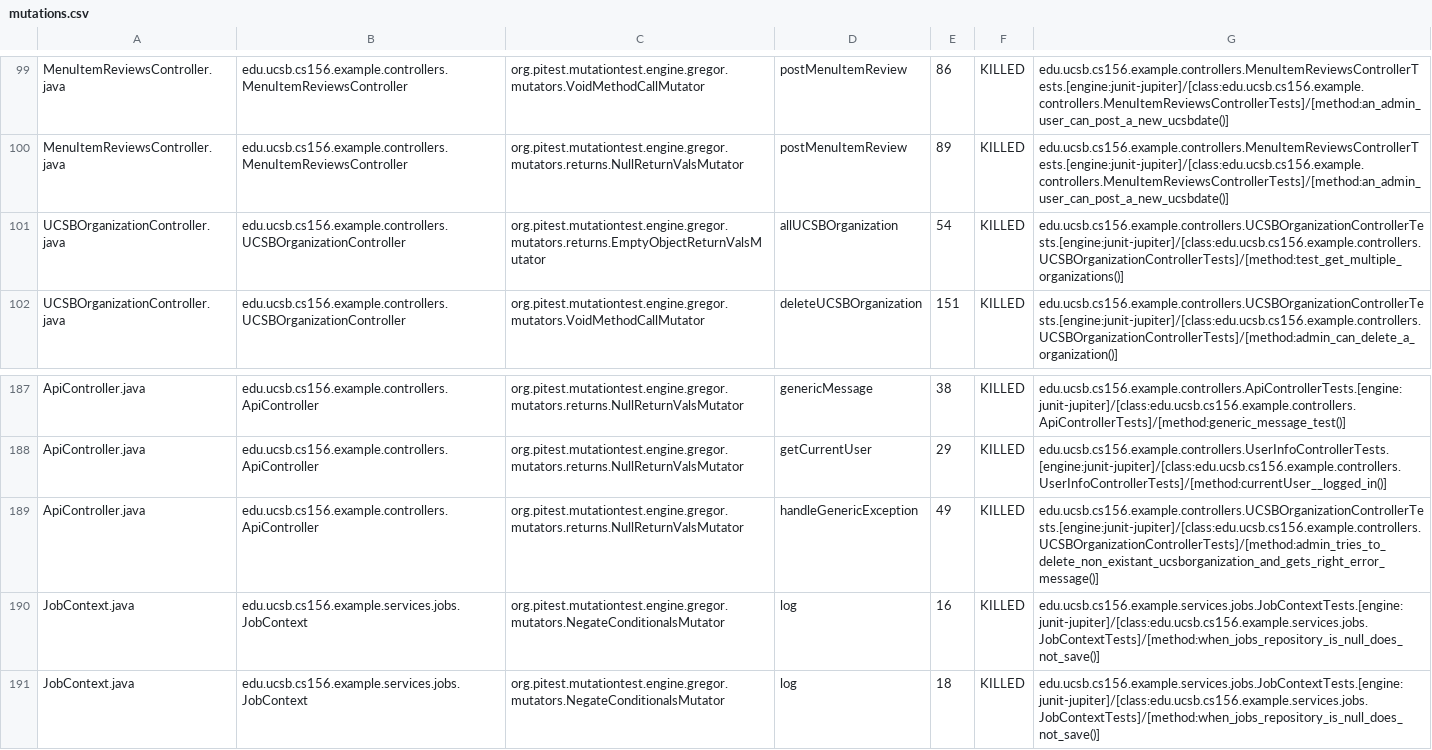
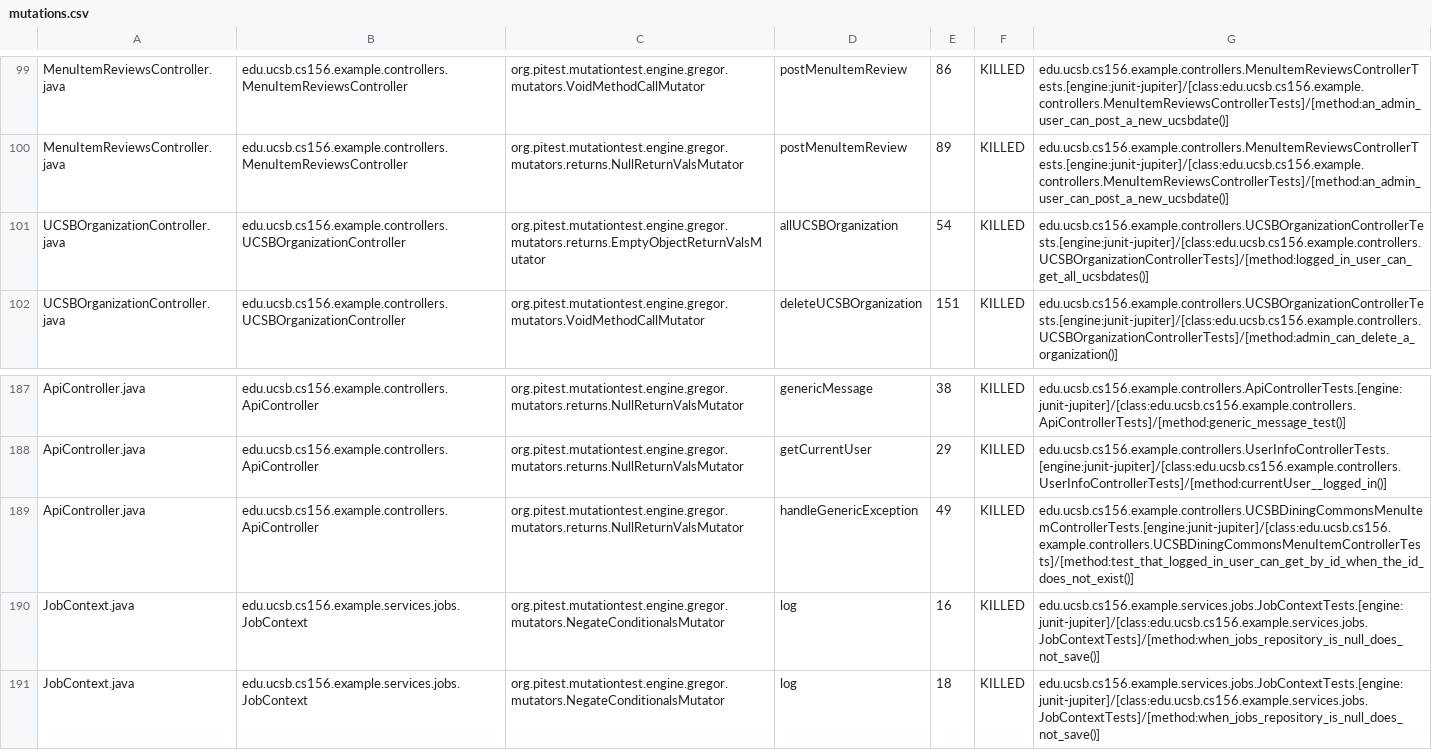
Before and after one commit to ucsb-cs156-s25/team02-s25-16, a CSV file: prs/109/pitest/mutations.csv, drawn as a sheet; only a part is shown, gaps mark what is left out.

Commit message:
Deploying to gh-pages from @ ucsb-cs156-s25/team02-s25-16@9fcdc45363169081e33347072e6f462d245e36b6 🚀

```diff
--- a/prs/109/pitest/mutations.csv
+++ b/prs/109/pitest/mutations.csv
@@ -100,3 +100,3 @@ MenuItemReviewsController.java,edu.ucsb.cs156.example.controllers.MenuItemReview
 MenuItemReviewsController.java,edu.ucsb.cs156.example.controllers.MenuItemReviewsController,org.pitest.mutationtest.engine.gregor.mutators.returns.NullReturnValsMutator,postMenuItemReview,89,KILLED,edu.ucsb.cs156.example.controllers.MenuItemReviewsControllerTests.[engine:junit-jupiter]/[class:edu.ucsb.cs156.example.controllers.MenuItemReviewsControllerTests]/[method:an_admin_user_can_post_a_new_ucsbdate()]
-UCSBOrganizationController.java,edu.ucsb.cs156.example.controllers.UCSBOrganizationController,org.pitest.mutationtest.engine.gregor.mutators.returns.EmptyObjectReturnValsMutator,allUCSBOrganization,54,KILLED,edu.ucsb.cs156.example.controllers.UCSBOrganizationControllerTests.[engine:junit-jupiter]/[class:edu.ucsb.cs156.example.controllers.UCSBOrganizationControllerTests]/[method:test_get_multiple_organizations()]
+UCSBOrganizationController.java,edu.ucsb.cs156.example.controllers.UCSBOrganizationController,org.pitest.mutationtest.engine.gregor.mutators.returns.EmptyObjectReturnValsMutator,allUCSBOrganization,54,KILLED,edu.ucsb.cs156.example.controllers.UCSBOrganizationControllerTests.[engine:junit-jupiter]/[class:edu.ucsb.cs156.example.controllers.UCSBOrganizationControllerTests]/[method:logged_in_user_can_get_all_ucsbdates()]
 UCSBOrganizationController.java,edu.ucsb.cs156.example.controllers.UCSBOrganizationController,org.pitest.mutationtest.engine.gregor.mutators.VoidMethodCallMutator,deleteUCSBOrganization,151,KILLED,edu.ucsb.cs156.example.controllers.UCSBOrganizationControllerTests.[engine:junit-jupiter]/[class:edu.ucsb.cs156.example.controllers.UCSBOrganizationControllerTests]/[method:admin_can_delete_a_organization()]
@@ -188,3 +188,3 @@ ApiController.java,edu.ucsb.cs156.example.controllers.ApiController,org.pitest.m
 ApiController.java,edu.ucsb.cs156.example.controllers.ApiController,org.pitest.mutationtest.engine.gregor.mutators.returns.NullReturnValsMutator,getCurrentUser,29,KILLED,edu.ucsb.cs156.example.controllers.UserInfoControllerTests.[engine:junit-jupiter]/[class:edu.ucsb.cs156.example.controllers.UserInfoControllerTests]/[method:currentUser__logged_in()]
-ApiController.java,edu.ucsb.cs156.example.controllers.ApiController,org.pitest.mutationtest.engine.gregor.mutators.returns.NullReturnValsMutator,handleGenericException,49,KILLED,edu.ucsb.cs156.example.controllers.UCSBOrganizationControllerTests.[engine:junit-jupiter]/[class:edu.ucsb.cs156.example.controllers.UCSBOrganizationControllerTests]/[method:admin_tries_to_delete_non_existant_ucsborganization_and_gets_right_error_message()]
+ApiController.java,edu.ucsb.cs156.example.controllers.ApiController,org.pitest.mutationtest.engine.gregor.mutators.returns.NullReturnValsMutator,handleGenericException,49,KILLED,edu.ucsb.cs156.example.controllers.UCSBDiningCommonsMenuItemControllerTests.[engine:junit-jupiter]/[class:edu.ucsb.cs156.example.controllers.UCSBDiningCommonsMenuItemControllerTests]/[method:test_that_logged_in_user_can_get_by_id_when_the_id_does_not_exist()]
 JobContext.java,edu.ucsb.cs156.example.services.jobs.JobContext,org.pitest.mutationtest.engine.gregor.mutators.NegateConditionalsMutator,log,16,KILLED,edu.ucsb.cs156.example.services.jobs.JobContextTests.[engine:junit-jupiter]/[class:edu.ucsb.cs156.example.services.jobs.JobContextTests]/[method:when_jobs_repository_is_null_does_not_save()]
```
Also changed, not shown: 21 other files.
